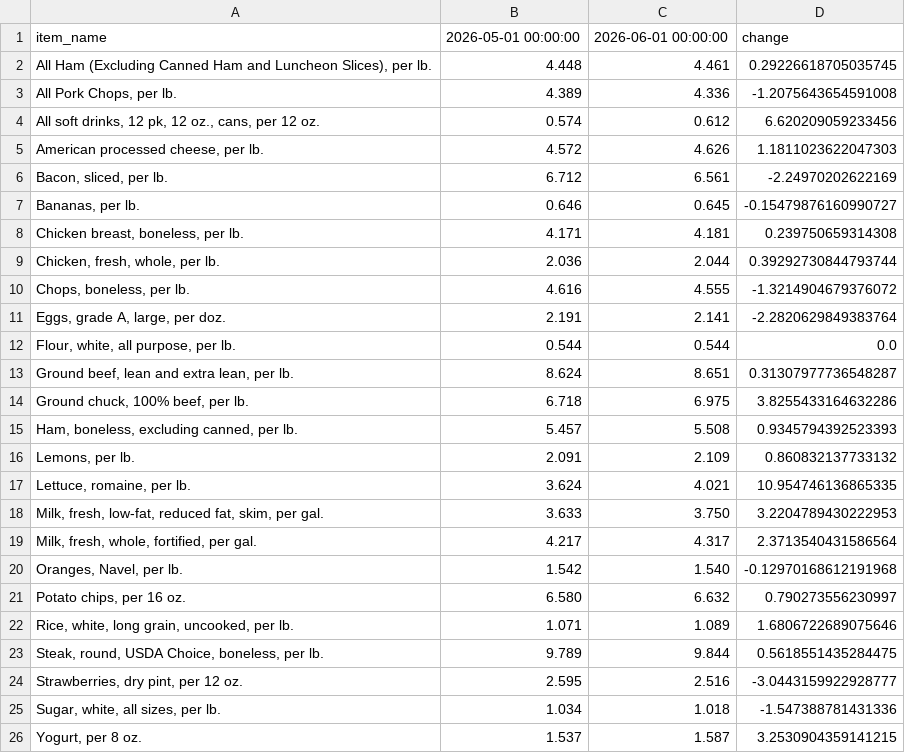
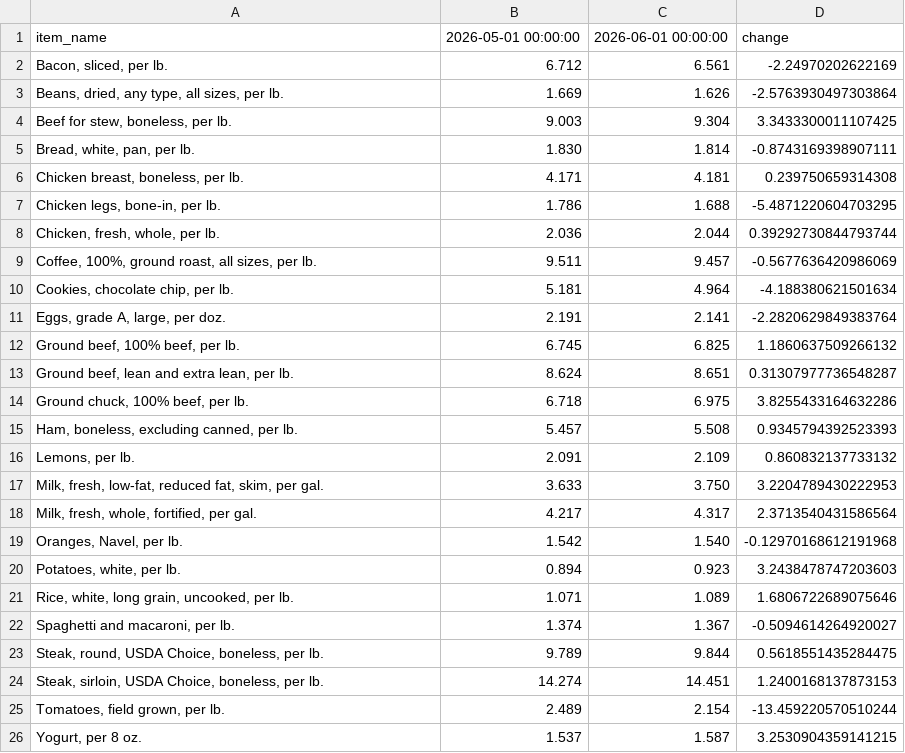
Before and after one commit to kv-hearst/cpi-api, a CSV file: data/bls_table.csv, drawn as a sheet.

```diff
--- a/data/bls_table.csv
+++ b/data/bls_table.csv
@@ -1,13 +1,13 @@
 item_name,2026-05-01 00:00:00,2026-06-01 00:00:00,change
-"All Ham (Excluding Canned Ham and Luncheon Slices), per lb.",4.448,4.461,0.29226618705035745
-"All Pork Chops, per lb.",4.389,4.336,-1.2075643654591008
-"All soft drinks, 12 pk, 12 oz., cans, per 12 oz.",0.574,0.612,6.620209059233456
-"American processed cheese, per lb.",4.572,4.626,1.1811023622047303
 "Bacon, sliced, per lb.",6.712,6.561,-2.24970202622169
-"Bananas, per lb.",0.646,0.645,-0.15479876160990727
+"Beans, dried, any type, all sizes, per lb.",1.669,1.626,-2.5763930497303864
+"Beef for stew, boneless, per lb.",9.003,9.304,3.3433300011107425
+"Bread, white, pan, per lb.",1.830,1.814,-0.8743169398907111
 "Chicken breast, boneless, per lb.",4.171,4.181,0.239750659314308
+"Chicken legs, bone-in, per lb.",1.786,1.688,-5.4871220604703295
 "Chicken, fresh, whole, per lb.",2.036,2.044,0.39292730844793744
-"Chops, boneless, per lb.",4.616,4.555,-1.3214904679376072
+"Coffee, 100%, ground roast, all sizes, per lb.",9.511,9.457,-0.5677636420986069
+"Cookies, chocolate chip, per lb.",5.181,4.964,-4.188380621501634
 "Eggs, grade A, large, per doz.",2.191,2.141,-2.2820629849383764
-"Flour, white, all purpose, per lb.",0.544,0.544,0.0
+"Ground beef, 100% beef, per lb.",6.745,6.825,1.1860637509266132
 "Ground beef, lean and extra lean, per lb.",8.624,8.651,0.31307977736548287
@@ -16,3 +16,2 @@ item_name,2026-05-01 00:00:00,2026-06-01 00:00:00,change
 "Lemons, per lb.",2.091,2.109,0.860832137733132
-"Lettuce, romaine, per lb.",3.624,4.021,10.954746136865335
 "Milk, fresh, low-fat, reduced fat, skim, per gal.",3.633,3.750,3.2204789430222953
@@ -20,7 +19,8 @@ item_name,2026-05-01 00:00:00,2026-06-01 00:00:00,change
 "Oranges, Navel, per lb.",1.542,1.540,-0.12970168612191968
-"Potato chips, per 16 oz.",6.580,6.632,0.790273556230997
+"Potatoes, white, per lb.",0.894,0.923,3.2438478747203603
 "Rice, white, long grain, uncooked, per lb.",1.071,1.089,1.6806722689075646
+"Spaghetti and macaroni, per lb.",1.374,1.367,-0.5094614264920027
 "Steak, round, USDA Choice, boneless, per lb.",9.789,9.844,0.5618551435284475
-"Strawberries, dry pint, per 12 oz.",2.595,2.516,-3.0443159922928777
-"Sugar, white, all sizes, per lb.",1.034,1.018,-1.547388781431336
+"Steak, sirloin, USDA Choice, boneless, per lb.",14.274,14.451,1.2400168137873153
+"Tomatoes, field grown, per lb.",2.489,2.154,-13.459220570510244
 "Yogurt, per 8 oz.",1.537,1.587,3.2530904359141215
```
Also changed, not shown: data/bls_chart.csv, data/bls_data.csv.
